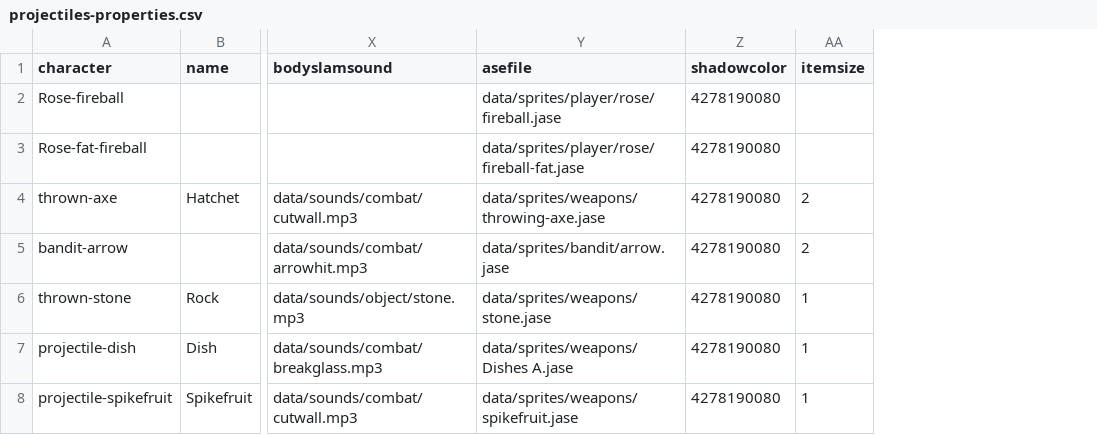
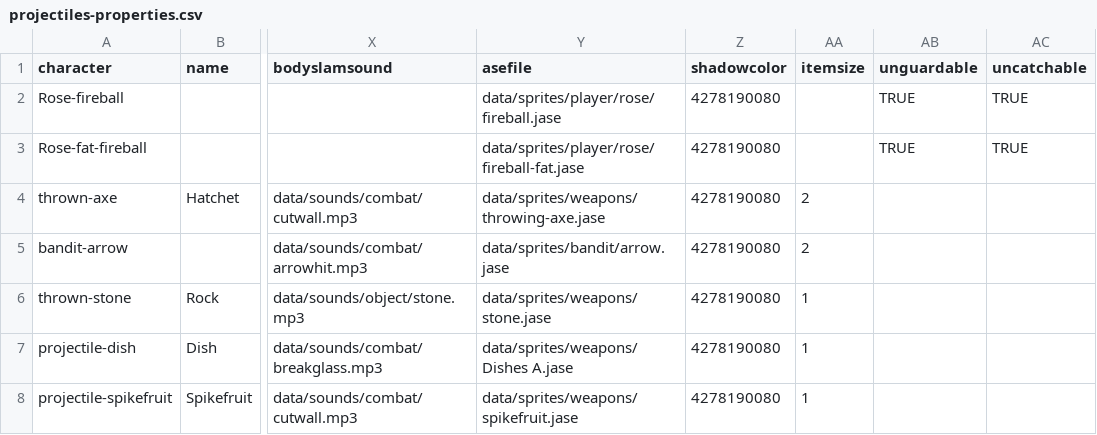
Before and after one commit to IoriBranford/dragontail, a CSV file: game/data/database/projectiles-properties.csv, drawn as a sheet; only a part is shown, gaps mark what is left out; the diff names each change by its address in the sheet, - before the commit and + after, or states it on an @@ line.

Commit message:
Make Rose's fireball unguardable and uncatchable

```diff
--- a/game/data/database/projectiles-properties.csv
+++ b/game/data/database/projectiles-properties.csv
+column AB (unguardable), rows 2-3: TRUE | TRUE
+column AC (uncatchable), rows 2-3: TRUE | TRUE
```
Also changed, not shown: 1 other file.
